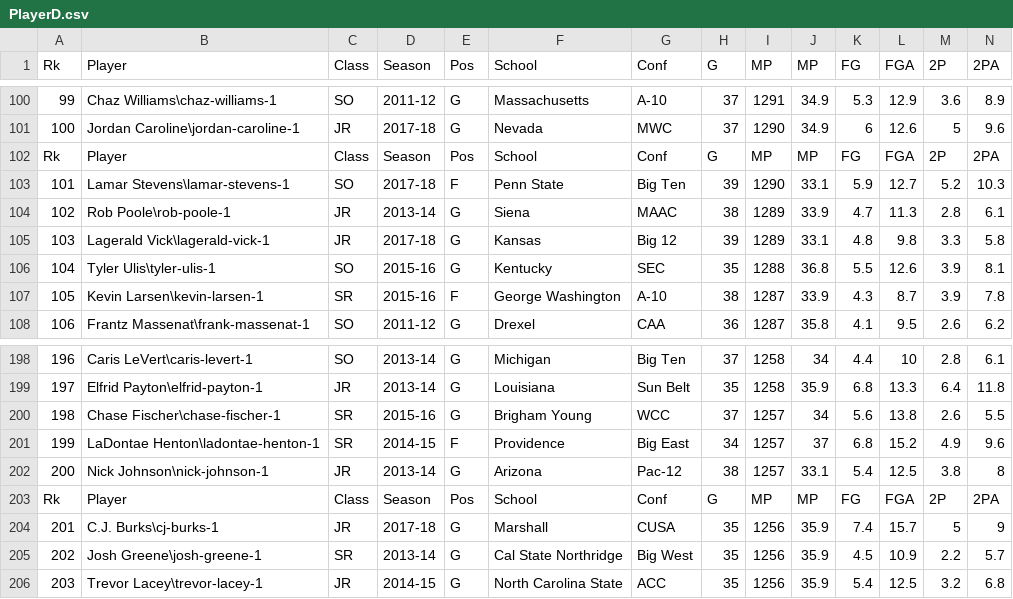
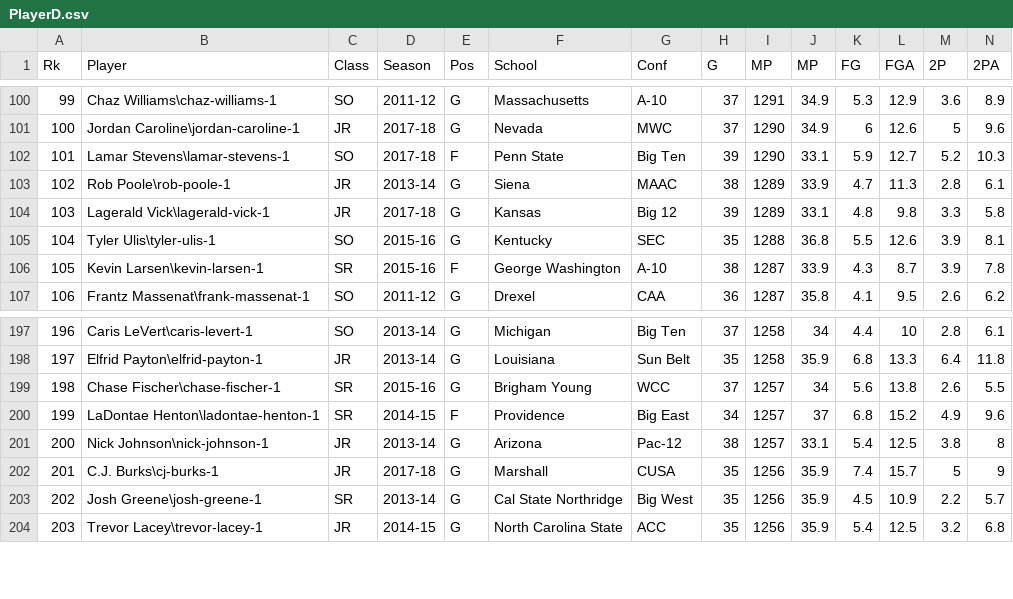
Before and after one commit to natehollenberg/NBADraft, a CSV file: PlayerD.csv, drawn as a sheet; only a part is shown, gaps mark what is left out; rows hold the shown columns only; the diff names each change by its address in the sheet, - before the commit and + after, or states it on an @@ line.

Commit message:
Update PlayerD.csv

```diff
--- a/PlayerD.csv
+++ b/PlayerD.csv
-row 102: Rk | Player | Class | Season | Pos | School | Conf | G | MP | MP | FG | FGA | 2P | 2PA
-row 203: Rk | Player | Class | Season | Pos | School | Conf | G | MP | MP | FG | FGA | 2P | 2PA
```
